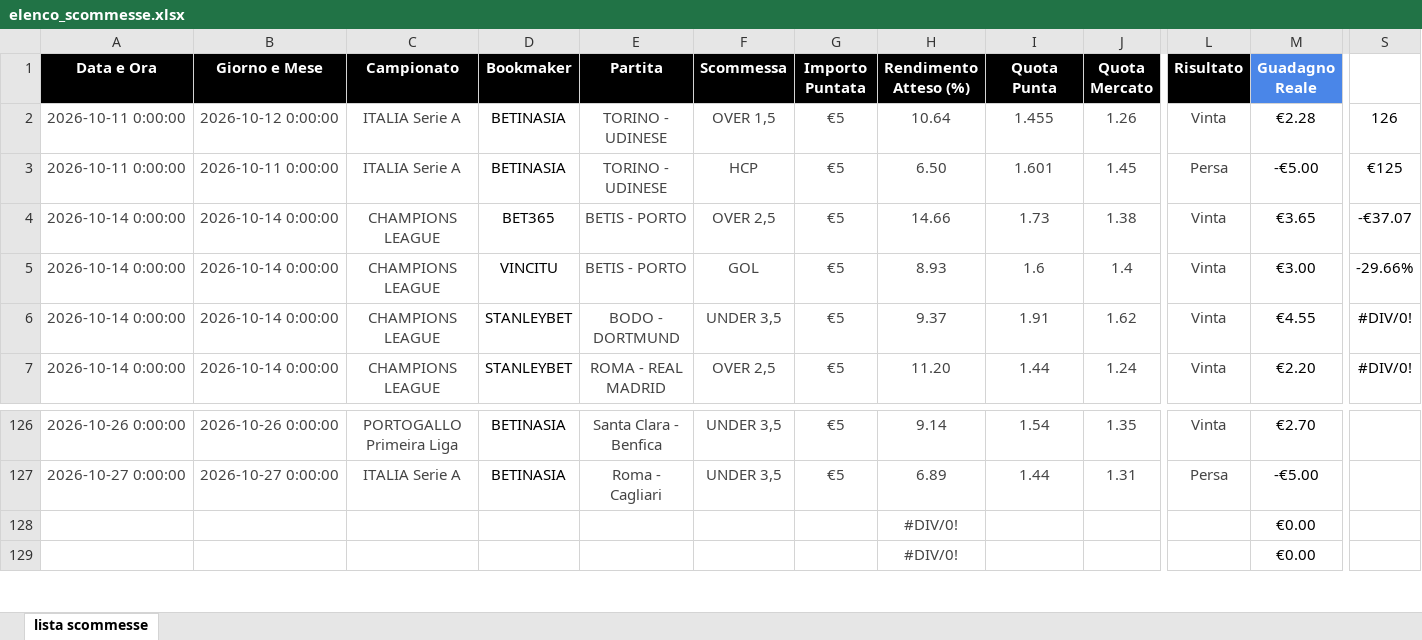
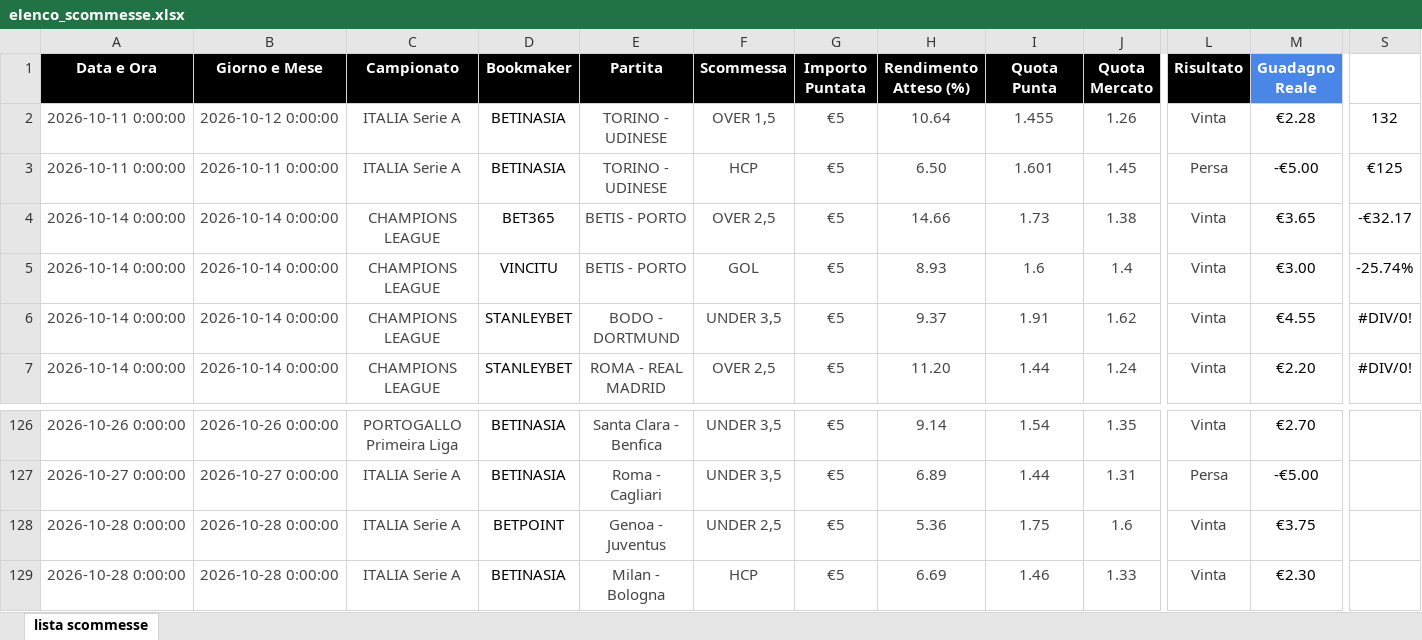
Before and after one commit to sergiogattulli-sketch/valuebet-tracker, an Excel workbook: elenco_scommesse.xlsx, sheet lista scommesse, drawn as a sheet; only a part is shown, gaps mark what is left out; values as stored, in another font and other column widths than the file's, no borders; charts and pictures not drawn; the diff covers the shown part only; the diff names each change by its address in the sheet, - before the commit and + after, or states it on an @@ line.

Commit message:
Add files via upload

```diff
--- a/elenco_scommesse.xlsx (sheet lista scommesse)
+++ b/elenco_scommesse.xlsx (sheet lista scommesse)
-S2: 126
+S2: 132
-S4: -€37.07
+S4: -€32.17
-S5: -29.66%
+S5: -25.74%
-A128:A129 (Data e Ora): (empty)
+A128:A129 (Data e Ora): 2026-10-28 0:00:00
-B128:B129 (Giorno e Mese): (empty)
+B128:B129 (Giorno e Mese): 2026-10-28 0:00:00
-C128:C129 (Campionato): (empty)
+C128:C129 (Campionato): ITALIA Serie A
-D128 (Bookmaker): (empty)
+D128 (Bookmaker): BETPOINT
-E128 (Partita): (empty)
+E128 (Partita): Genoa - Juventus
-F128 (Scommessa): (empty)
+F128 (Scommessa): UNDER 2,5
-G128:G129 (Importo Puntata): (empty)
+G128:G129 (Importo Puntata): €5
-H128 (Rendimento Atteso (%)): #DIV/0!
+H128 (Rendimento Atteso (%)): 5.36
-I128 (Quota Punta): (empty)
+I128 (Quota Punta): 1.75
-J128 (Quota Mercato): (empty)
+J128 (Quota Mercato): 1.6
-L128:L129 (Risultato): (empty)
+L128:L129 (Risultato): Vinta
-M128 (Guadagno Reale): €0.00
+M128 (Guadagno Reale): €3.75
-D129 (Bookmaker): (empty)
+D129 (Bookmaker): BETINASIA
-E129 (Partita): (empty)
+E129 (Partita): Milan - Bologna
-F129 (Scommessa): (empty)
+F129 (Scommessa): HCP
-H129 (Rendimento Atteso (%)): #DIV/0!
+H129 (Rendimento Atteso (%)): 6.69
-I129 (Quota Punta): (empty)
+I129 (Quota Punta): 1.46
-J129 (Quota Mercato): (empty)
+J129 (Quota Mercato): 1.33
-M129 (Guadagno Reale): €0.00
+M129 (Guadagno Reale): €2.30
```
Also changed, not shown: 159 edited cells elsewhere in this sheet, charts or pictures.
